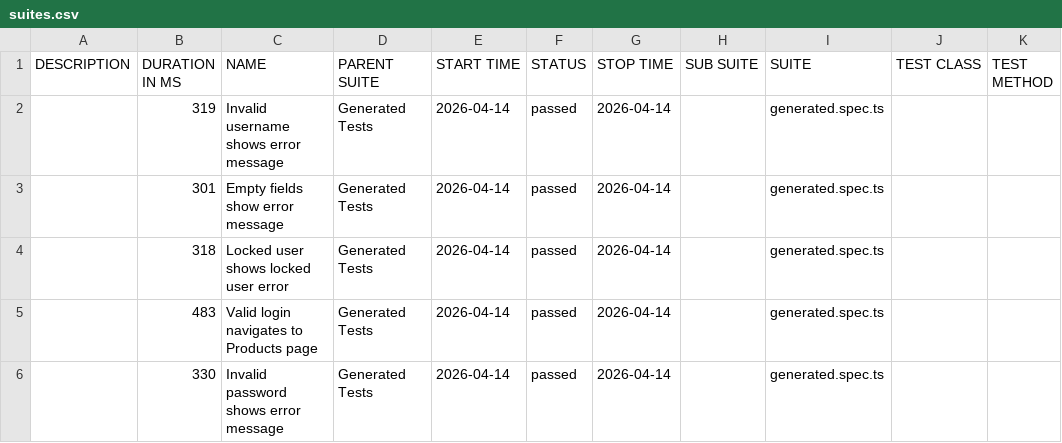
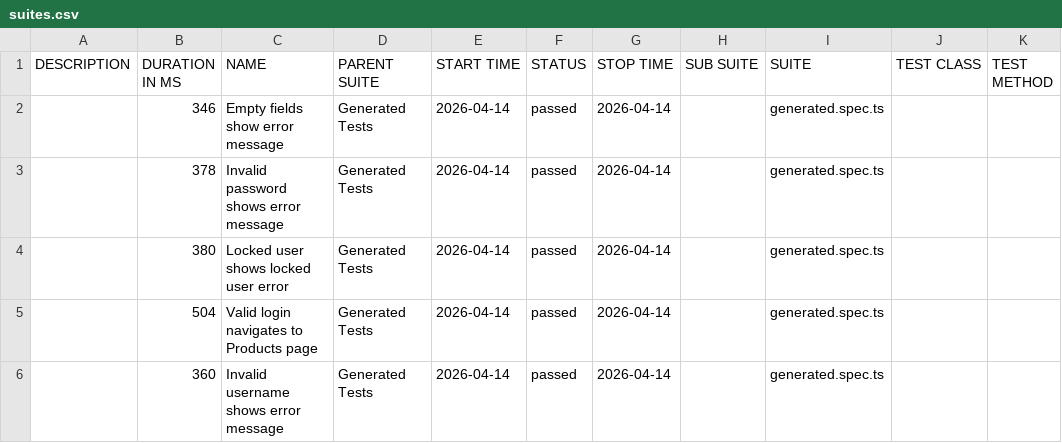
Before and after one commit to Ilja-R/ai-qa-final-project, a CSV file: data/suites.csv, drawn as a sheet.

```diff
--- a/data/suites.csv
+++ b/data/suites.csv
@@ -1,6 +1,6 @@
 "DESCRIPTION","DURATION IN MS","NAME","PARENT SUITE","START TIME","STATUS","STOP TIME","SUB SUITE","SUITE","TEST CLASS","TEST METHOD"
-"","319","Invalid username shows error message","Generated Tests","2026-04-14","passed","2026-04-14","","generated.spec.ts","",""
-"","301","Empty fields show error message","Generated Tests","2026-04-14","passed","2026-04-14","","generated.spec.ts","",""
-"","318","Locked user shows locked user error","Generated Tests","2026-04-14","passed","2026-04-14","","generated.spec.ts","",""
-"","483","Valid login navigates to Products page","Generated Tests","2026-04-14","passed","2026-04-14","","generated.spec.ts","",""
-"","330","Invalid password shows error message","Generated Tests","2026-04-14","passed","2026-04-14","","generated.spec.ts","",""
+"","346","Empty fields show error message","Generated Tests","2026-04-14","passed","2026-04-14","","generated.spec.ts","",""
+"","378","Invalid password shows error message","Generated Tests","2026-04-14","passed","2026-04-14","","generated.spec.ts","",""
+"","380","Locked user shows locked user error","Generated Tests","2026-04-14","passed","2026-04-14","","generated.spec.ts","",""
+"","504","Valid login navigates to Products page","Generated Tests","2026-04-14","passed","2026-04-14","","generated.spec.ts","",""
+"","360","Invalid username shows error message","Generated Tests","2026-04-14","passed","2026-04-14","","generated.spec.ts","",""
```
Also changed, not shown: 24 other files.
